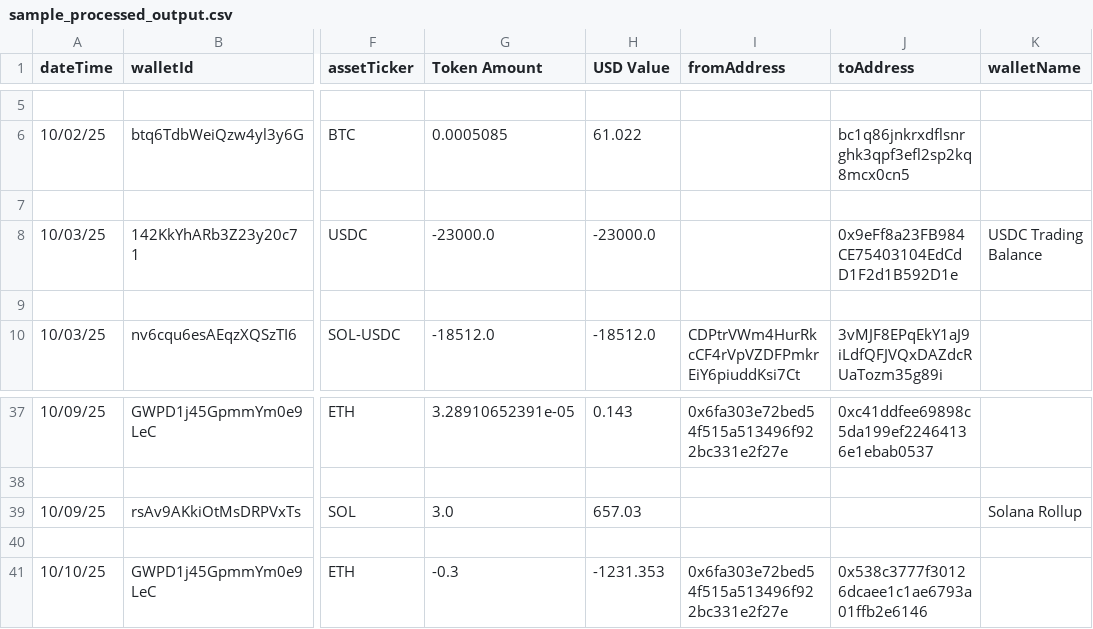
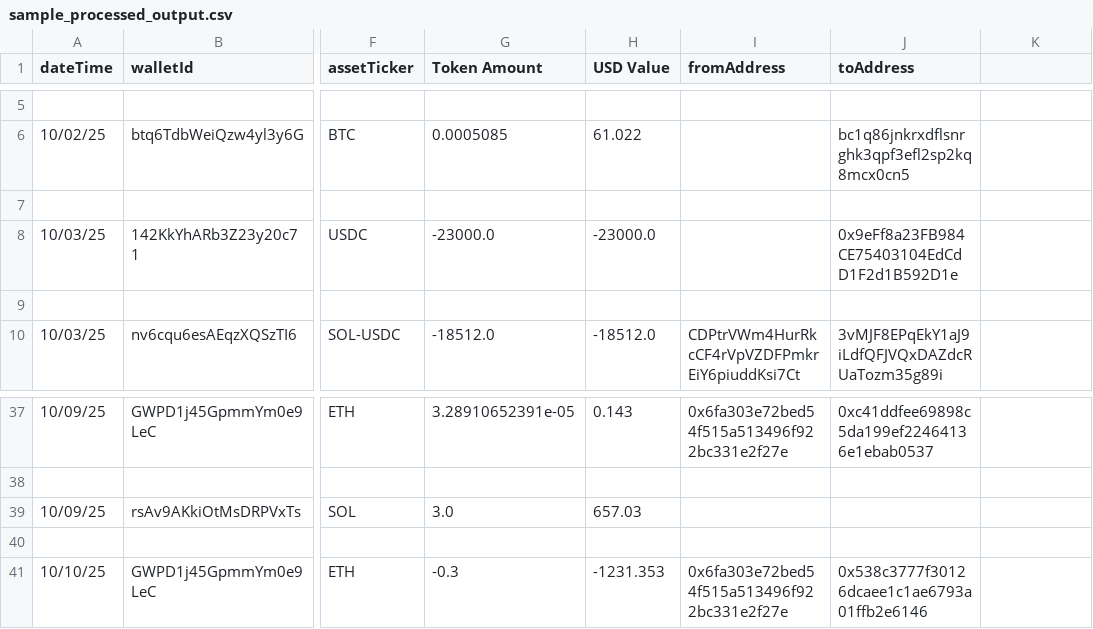
Before and after one commit to joedilloncpa/bitwave-uncategorized-extractor, a CSV file: sample_processed_output.csv, drawn as a sheet; only a part is shown, gaps mark what is left out; the diff names each change by its address in the sheet, - before the commit and + after, or states it on an @@ line.

Commit message:
Add files via upload
delete walletname column

```diff
--- a/sample_processed_output.csv
+++ b/sample_processed_output.csv
-K1: walletName
+K1: (empty)
-K8: USDC Trading Balance
+K8: (empty)
-K39: Solana Rollup
+K39: (empty)
```
Also changed, not shown: 2 other files.
